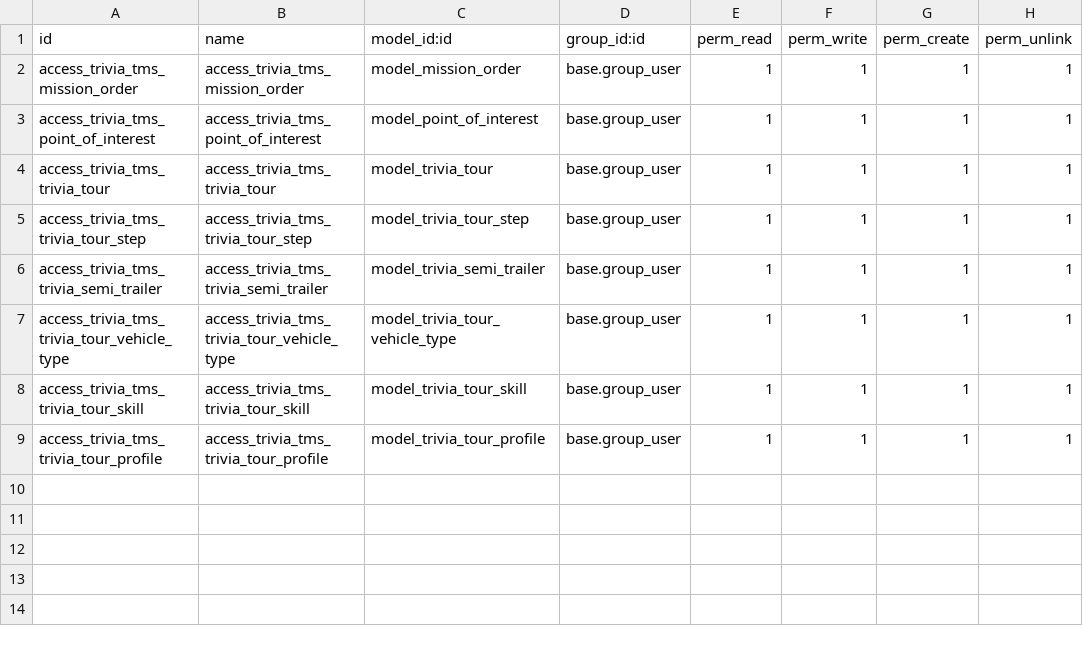
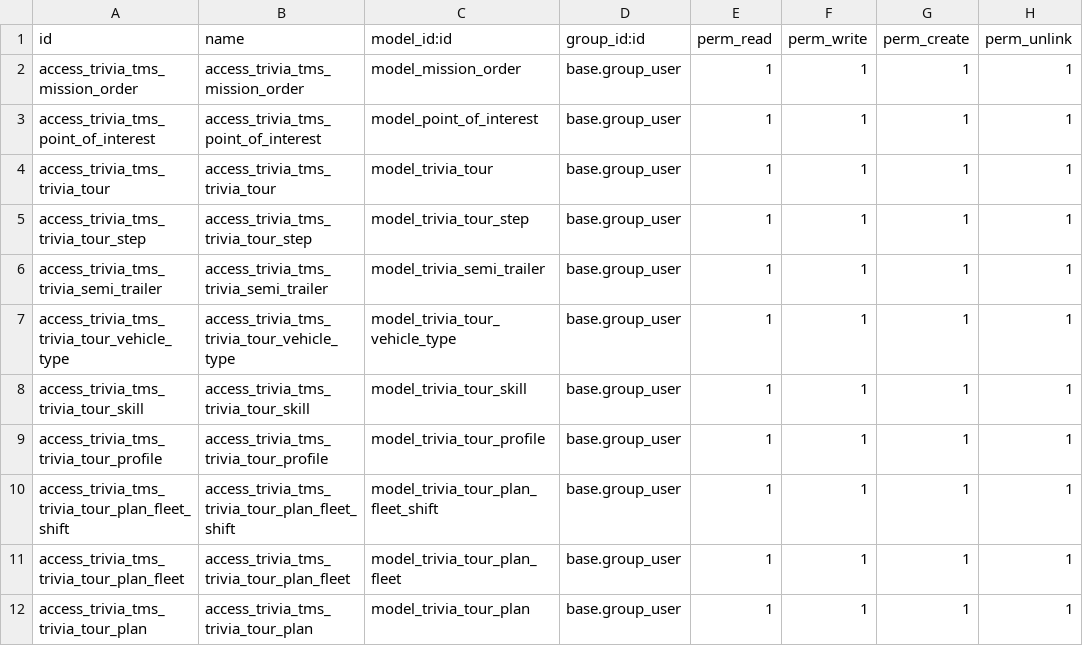
Before and after one commit to cricou/trivia, a CSV file: project_addons/trivia_tms/security/ir.model.access.csv, drawn as a sheet.

```diff
--- a/project_addons/trivia_tms/security/ir.model.access.csv
+++ b/project_addons/trivia_tms/security/ir.model.access.csv
@@ -9 +9,4 @@ access_trivia_tms_trivia_tour_skill,access_trivia_tms_trivia_tour_skill,model_tr
 access_trivia_tms_trivia_tour_profile,access_trivia_tms_trivia_tour_profile,model_trivia_tour_profile,base.group_user,1,1,1,1
+access_trivia_tms_trivia_tour_plan_fleet_shift,access_trivia_tms_trivia_tour_plan_fleet_shift,model_trivia_tour_plan_fleet_shift,base.group_user,1,1,1,1
+access_trivia_tms_trivia_tour_plan_fleet,access_trivia_tms_trivia_tour_plan_fleet,model_trivia_tour_plan_fleet,base.group_user,1,1,1,1
+access_trivia_tms_trivia_tour_plan,access_trivia_tms_trivia_tour_plan,model_trivia_tour_plan,base.group_user,1,1,1,1
```
Also changed, not shown: 13 other files.
